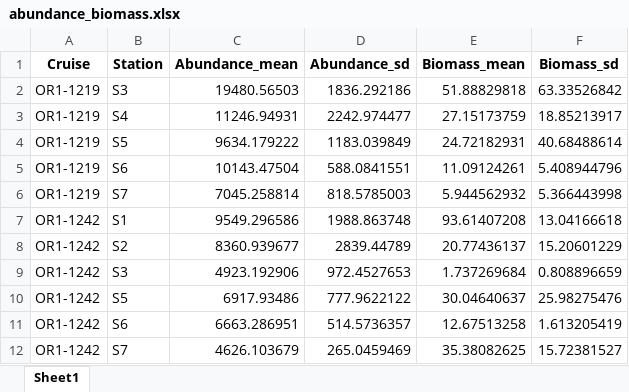
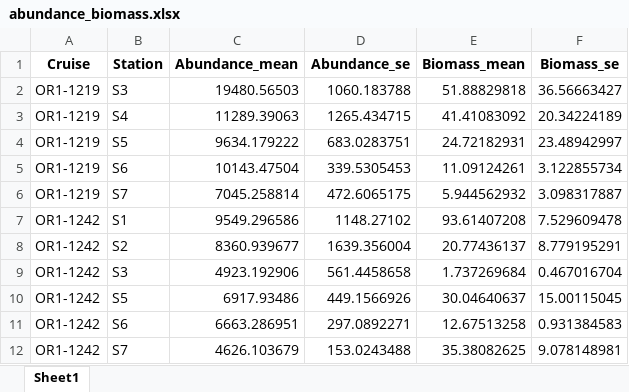
Before and after one commit to chenyenting1998/GRS, an Excel workbook: table/abundance_biomass.xlsx, sheet Sheet1, drawn as a sheet; values as stored, in another font and other column widths than the file's, no borders; removed rows and columns are numbered as before the commit, all else as after; the diff names each change by its address in the sheet, - before the commit and + after, or states it on an @@ line.

Commit message:
update ss table

```diff
--- a/table/abundance_biomass.xlsx (sheet Sheet1)
+++ b/table/abundance_biomass.xlsx (sheet Sheet1)
-D1: Abundance_sd
+D1: Abundance_se
-F1: Biomass_sd
+F1: Biomass_se
-D2 (Abundance_se): 1836.292186
+D2 (Abundance_se): 1060.183788
-F2 (Biomass_se): 63.33526842
+F2 (Biomass_se): 36.56663427
-row 3: OR1-1219 | S4 | 11246.94931 | 2242.974477 | 27.15173759 | 18.85213917
+row 3: OR1-1219 | S4 | 11289.39063 | 1265.434715 | 41.41083092 | 20.34224189
-D4 (Abundance_se): 1183.039849
+D4 (Abundance_se): 683.0283751
-F4 (Biomass_se): 40.68488614
+F4 (Biomass_se): 23.48942997
-D5 (Abundance_se): 588.0841551
+D5 (Abundance_se): 339.5305453
-F5 (Biomass_se): 5.408944796
+F5 (Biomass_se): 3.122855734
-D6 (Abundance_se): 818.5785003
+D6 (Abundance_se): 472.6065175
-F6 (Biomass_se): 5.366443998
+F6 (Biomass_se): 3.098317887
-D7 (Abundance_se): 1988.863748
+D7 (Abundance_se): 1148.27102
-F7 (Biomass_se): 13.04166618
+F7 (Biomass_se): 7.529609478
-D8 (Abundance_se): 2839.44789
+D8 (Abundance_se): 1639.356004
-F8 (Biomass_se): 15.20601229
+F8 (Biomass_se): 8.779195291
-D9 (Abundance_se): 972.4527653
+D9 (Abundance_se): 561.4458658
-F9 (Biomass_se): 0.808896659
+F9 (Biomass_se): 0.467016704
-D10 (Abundance_se): 777.9622122
+D10 (Abundance_se): 449.1566926
-F10 (Biomass_se): 25.98275476
+F10 (Biomass_se): 15.00115045
-D11 (Abundance_se): 514.5736357
+D11 (Abundance_se): 297.0892271
-F11 (Biomass_se): 1.613205419
+F11 (Biomass_se): 0.931384583
-D12 (Abundance_se): 265.0459469
+D12 (Abundance_se): 153.0243488
-F12 (Biomass_se): 15.72381527
+F12 (Biomass_se): 9.078148981
```
